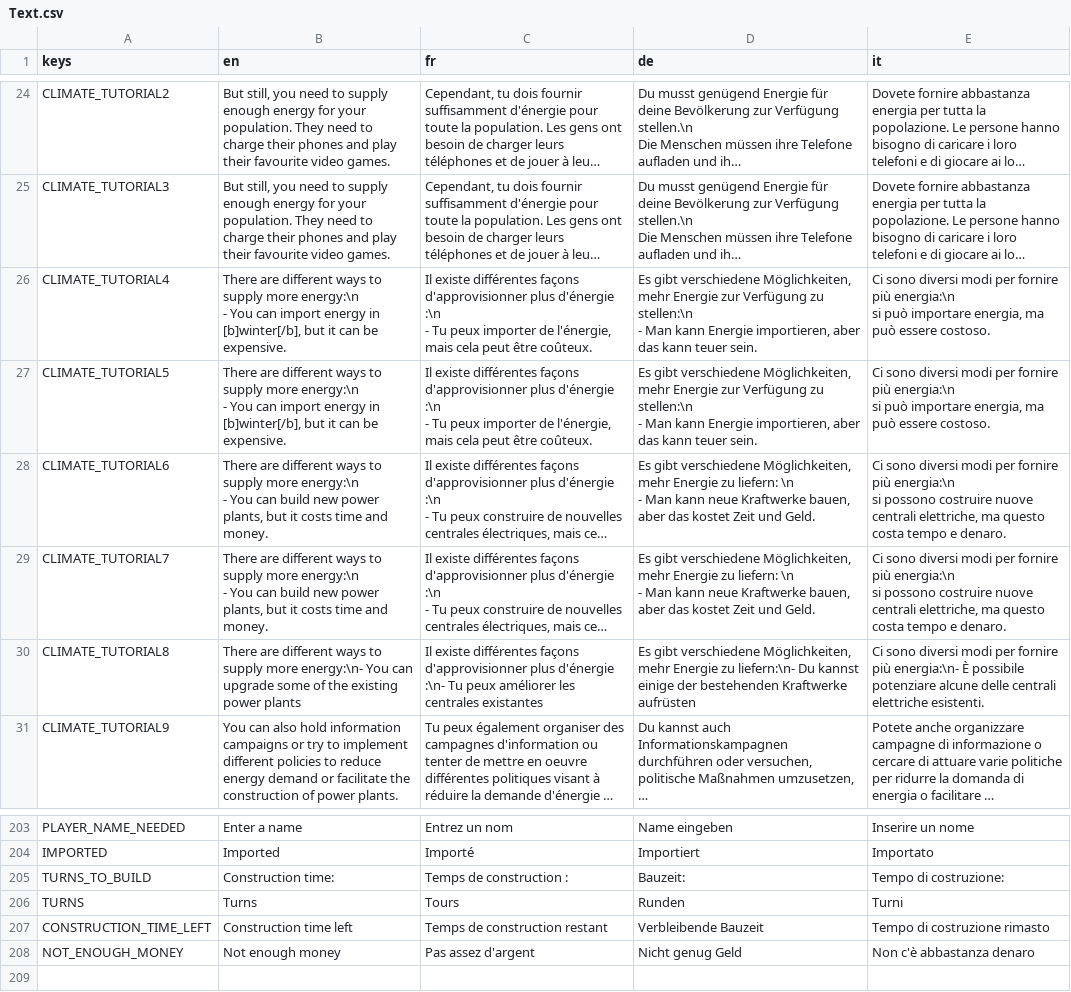
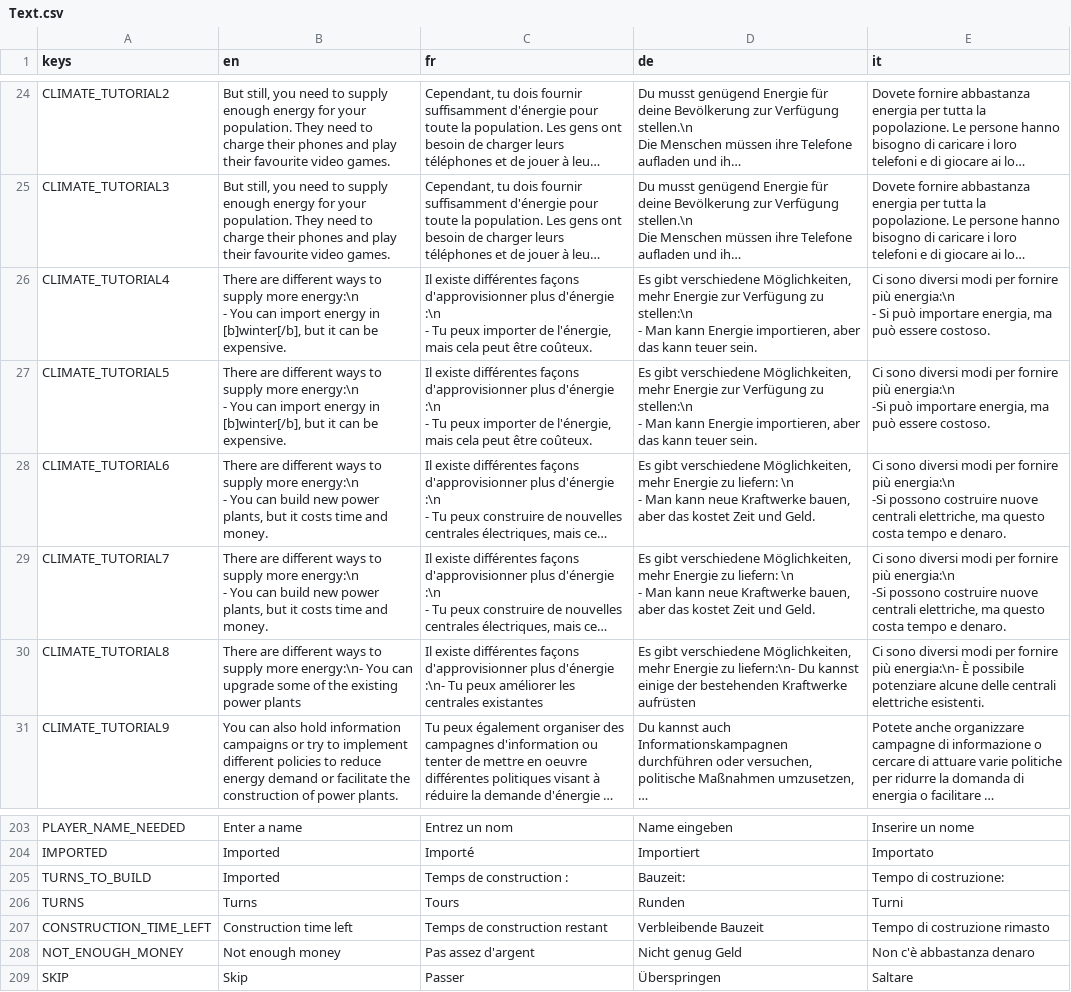
Before and after one commit to usi-sweet-sure/EnsuredEnergy_GDScript, a CSV file: Text.csv, drawn as a sheet; only a part is shown, gaps mark what is left out; long unchanged cells end in …; ↵ is a line break in a cell; the diff names each change by its address in the sheet, - before the commit and + after, or states it on an @@ line.

Commit message:
skip button wip

```diff
--- a/Text.csv
+++ b/Text.csv
-E26 (it): …più energia:\n ↵ si può importare…
+E26 (it): …più energia:\n ↵ - Si può importare…
-E27 (it): …più energia:\n ↵ si può importare…
+E27 (it): …più energia:\n ↵ -Si può importare…
-E28:E29 (it): …più energia:\n ↵ si possono costruire…
+E28:E29 (it): …più energia:\n ↵ -Si possono costruire…
-B205 (en): Construction time:
+B205 (en): Imported
+row 209: SKIP | Skip | Passer | Überspringen | Saltare
```
Also changed, not shown: 11 other files.
